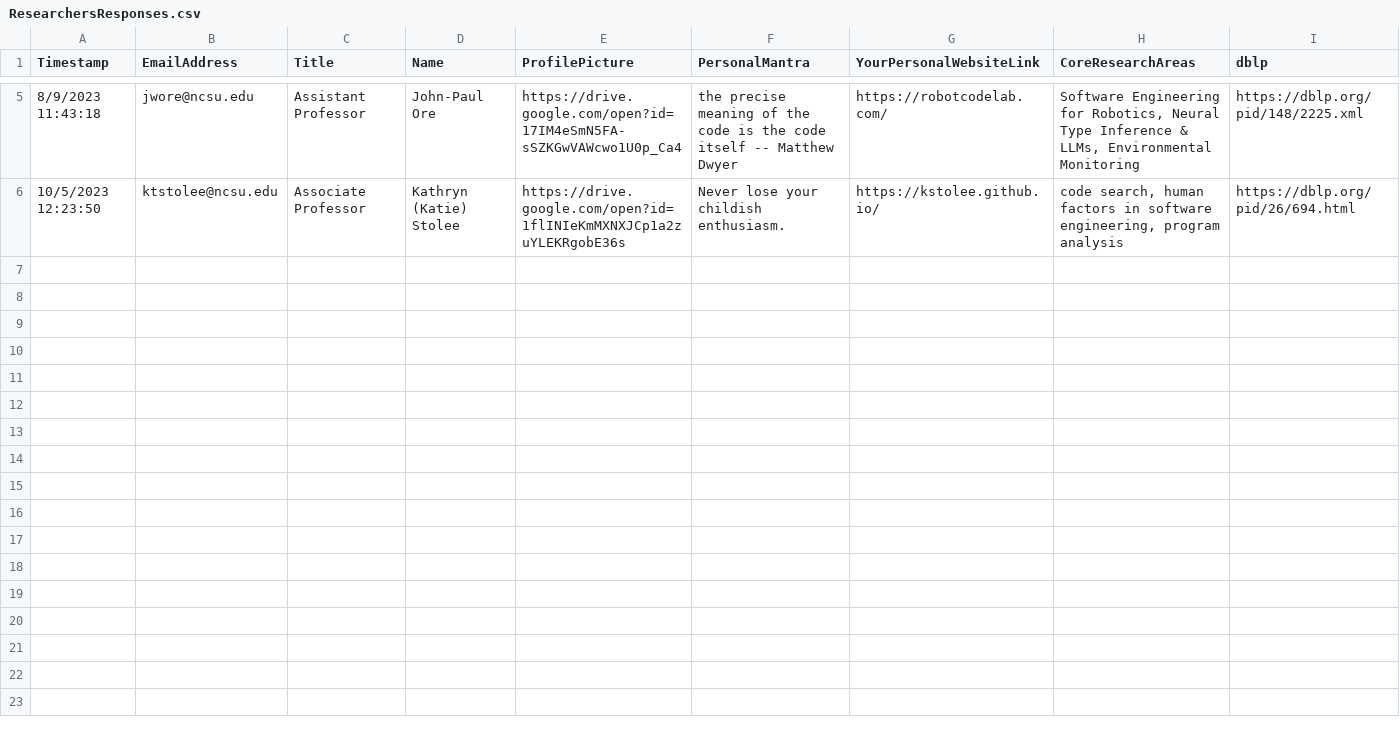
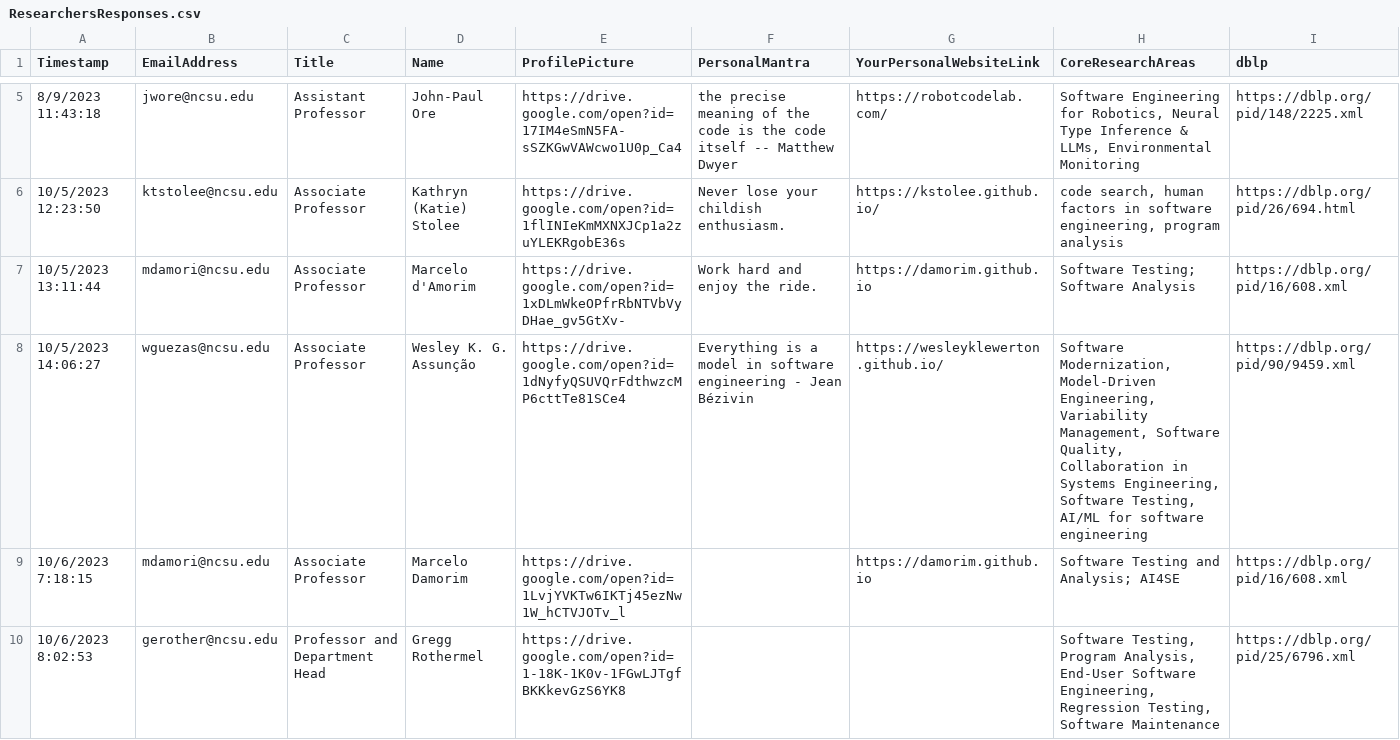
Before and after one commit to ncsu-software/ncsu-software.github.io, a CSV file: _data/researchers/sheets/ResearchersResponses.csv, drawn as a sheet; only a part is shown, gaps mark what is left out.

```diff
--- a/_data/researchers/sheets/ResearchersResponses.csv
+++ b/_data/researchers/sheets/ResearchersResponses.csv
@@ -6 +6,5 @@ Timestamp,EmailAddress,Title,Name,ProfilePicture,PersonalMantra,YourPersonalWebs
 10/5/2023 12:23:50,ktstolee@ncsu.edu,Associate Professor,Kathryn (Katie) Stolee,https://drive.google.com/open?id=1flINIeKmMXNXJCp1a2zuYLEKRgobE36s,Never lose your childish enthusiasm. ,https://kstolee.github.io/,"code search, human factors in software engineering, program analysis",https://dblp.org/pid/26/694.html
+10/5/2023 13:11:44,mdamori@ncsu.edu,Associate Professor,Marcelo d'Amorim,https://drive.google.com/open?id=1xDLmWkeOPfrRbNTVbVyDHae_gv5GtXv-,Work hard and enjoy the ride.,https://damorim.github.io,Software Testing; Software Analysis,https://dblp.org/pid/16/608.xml
+10/5/2023 14:06:27,wguezas@ncsu.edu,Associate Professor,Wesley K. G. Assunção,https://drive.google.com/open?id=1dNyfyQSUVQrFdthwzcMP6cttTe81SCe4,Everything is a model in software engineering - Jean Bézivin,https://wesleyklewerton.github.io/,"Software Modernization, Model-Driven Engineering, Variability Management, Software Quality, Collaboration in Systems Engineering, Software Testing, AI/ML for software engineering",https://dblp.org/pid/90/9459.xml
+10/6/2023 7:18:15,mdamori@ncsu.edu,Associate Professor,Marcelo Damorim,https://drive.google.com/open?id=1LvjYVKTw6IKTj45ezNw1W_hCTVJOTv_l,,https://damorim.github.io,Software Testing and Analysis; AI4SE,https://dblp.org/pid/16/608.xml
+10/6/2023 8:02:53,gerother@ncsu.edu,Professor and Department Head,Gregg Rothermel,https://drive.google.com/open?id=1-18K-1K0v-1FGwLJTgfBKKkevGzS6YK8,,,"Software Testing, Program Analysis, End-User Software Engineering, Regression Testing, Software Maintenance",https://dblp.org/pid/25/6796.xml
```
Also changed, not shown: _data/researchers/sheets/GrantsResponses.csv, 1 other file.
